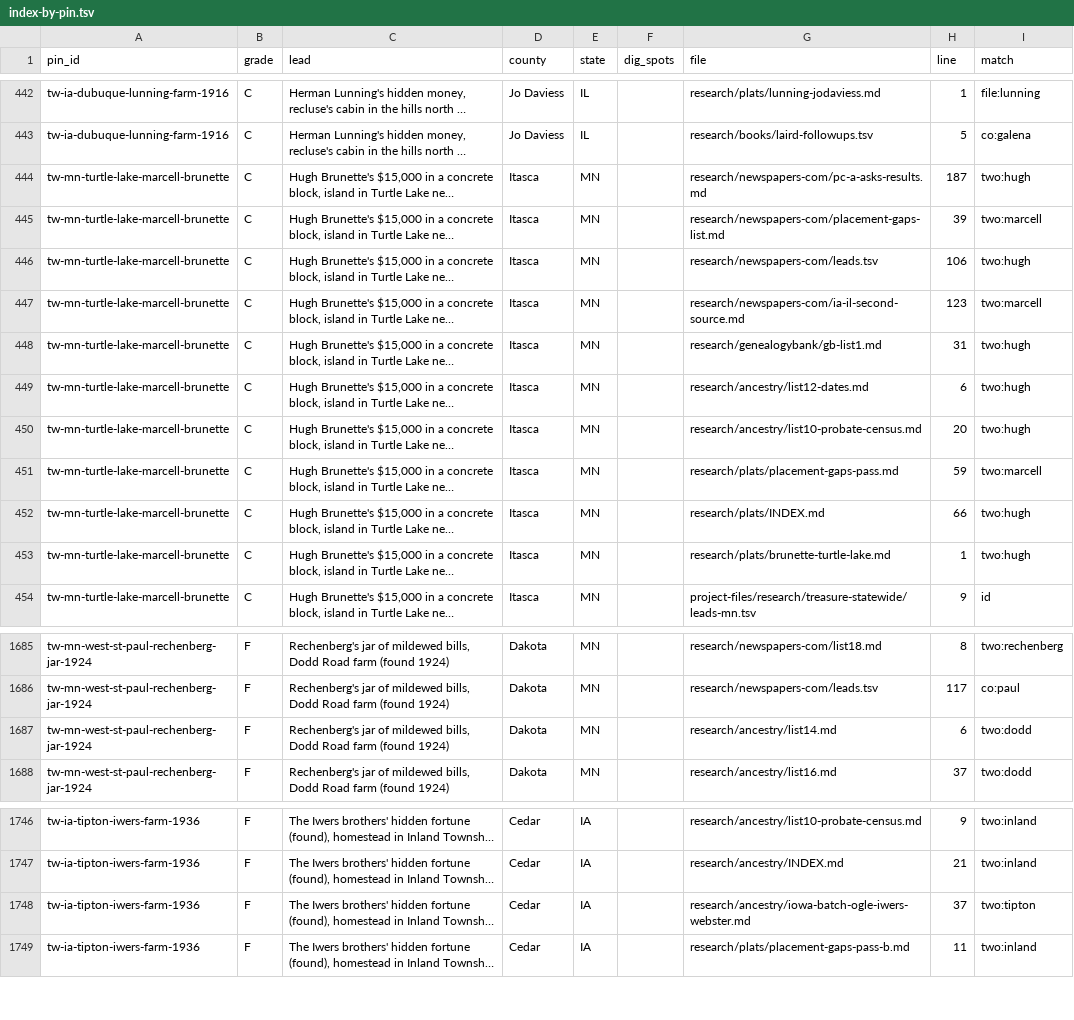
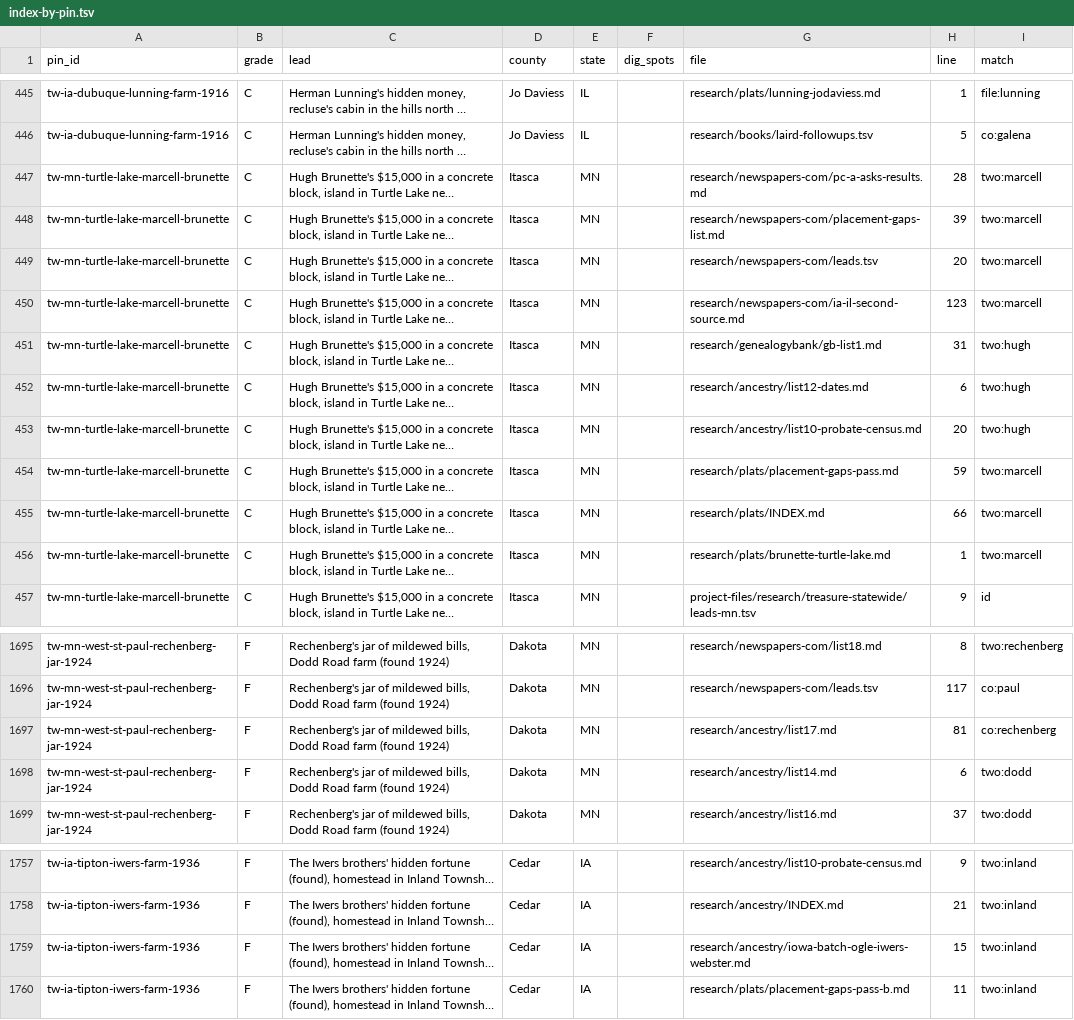
Before and after one commit to benf05ter/gold-atlas, a TSV file: research/index-by-pin.tsv, drawn as a sheet; only a part is shown, gaps mark what is left out; long unchanged cells end in …; addresses are those after the commit; the diff covers the shown part only; the diff names each change by its address in the sheet, - before the commit and + after, or states it on an @@ line.

```diff
--- a/research/index-by-pin.tsv
+++ b/research/index-by-pin.tsv
-H447 (line): 187
+H447 (line): 28
-I447 (match): two:hugh
+I447 (match): two:marcell
-H449 (line): 106
+H449 (line): 20
-I449 (match): two:hugh
+I449 (match): two:marcell
-I455:I456 (match): two:hugh
+I455:I456 (match): two:marcell
+row 1697: tw-mn-west-st-paul-rechenberg-jar-1924 | F | Rechenberg's jar of mildewed bills, Dodd Road farm (found 1924) | Dakota | MN |  | research/ancestry/list17.md | 81 | co:rechenberg
-H1759 (line): 37
+H1759 (line): 15
-I1759 (match): two:tipton
+I1759 (match): two:inland
```
Also changed, not shown: 10 added rows and 1 edited cell elsewhere in this file, 3 other files.
